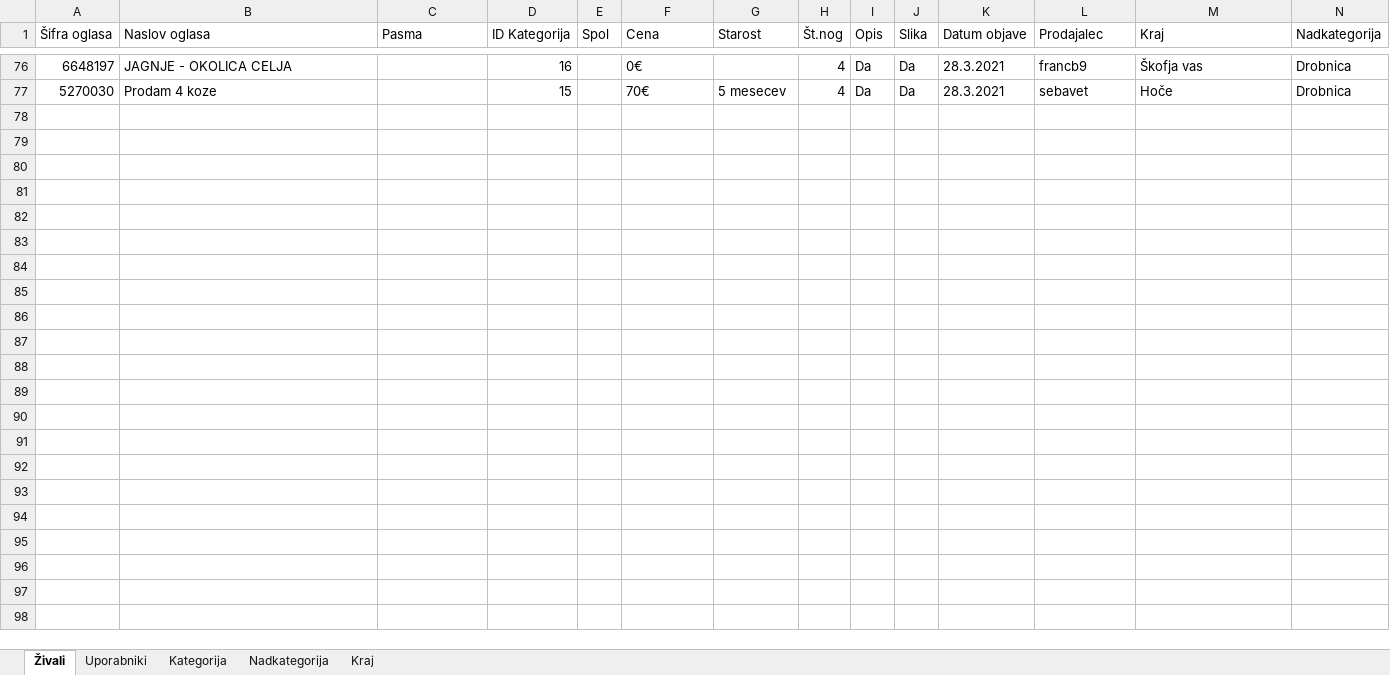
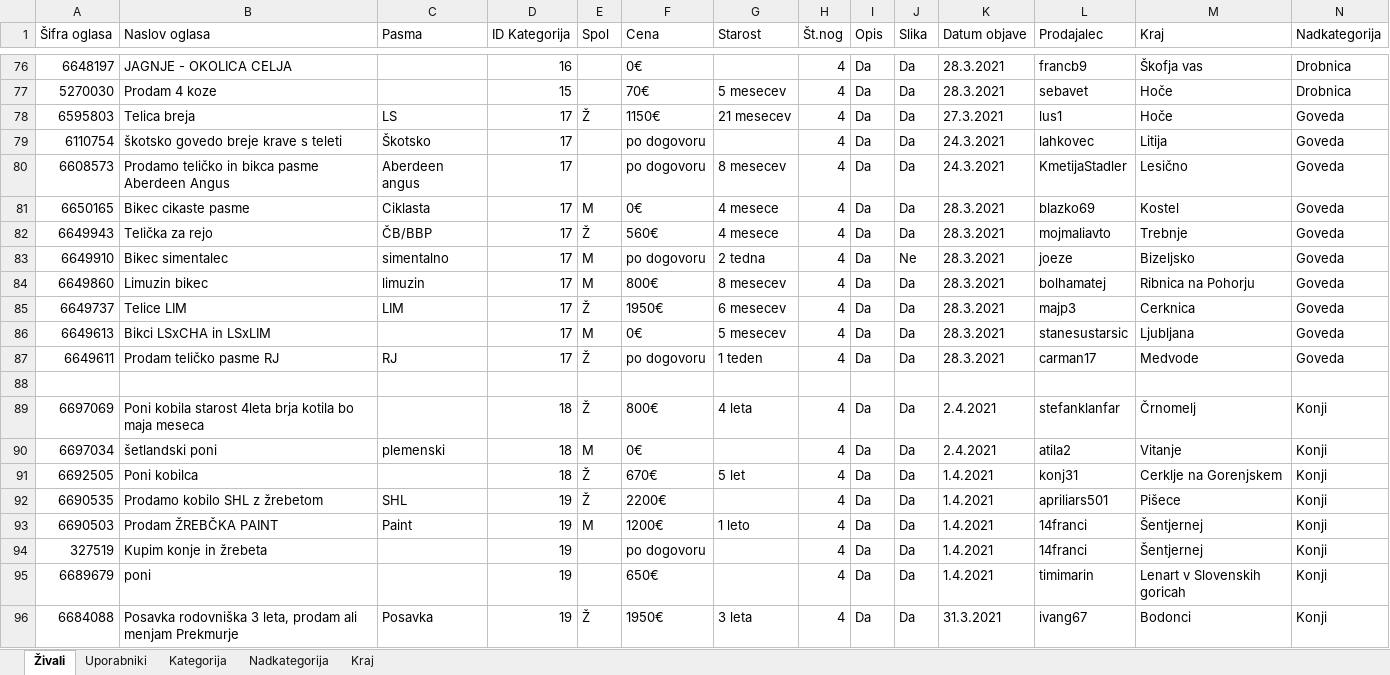
Before and after one commit to mancafifnja/Projekt_OPB, an Excel workbook: Baza_Projekt.xlsx, sheet Živali, drawn as a sheet; only a part is shown, gaps mark what is left out; values as stored, in another font and other column widths than the file's, no borders; the diff covers the shown part only; the diff names each change by its address in the sheet, - before the commit and + after, or states it on an @@ line.

Commit message:
datni podatki

```diff
--- a/Baza_Projekt.xlsx (sheet Živali)
+++ b/Baza_Projekt.xlsx (sheet Živali)
+row 78: 6595803 | Telica breja | LS | 17 | Ž | 1150€ | 21 mesecev | 4 | Da | Da | 27.3.2021 | lus1 | Hoče | Goveda
+row 79: 6110754 | škotsko govedo breje krave s teleti | Škotsko | 17 |  | po dogovoru |  | 4 | Da | Da | 24.3.2021 | lahkovec | Litija | Goveda
+row 80: 6608573 | Prodamo teličko in bikca pasme Aberdeen Angus | Aberdeen angus | 17 |  | po dogovoru | 8 mesecev | 4 | Da | Da | 24.3.2021 | KmetijaStadler | Lesično | Goveda
+row 81: 6650165 | Bikec cikaste pasme | Ciklasta | 17 | M | 0€ | 4 mesece | 4 | Da | Da | 28.3.2021 | blazko69 | Kostel | Goveda
+row 82: 6649943 | Telička za rejo | ČB/BBP | 17 | Ž | 560€ | 4 mesece | 4 | Da | Da | 28.3.2021 | mojmaliavto | Trebnje | Goveda
+row 83: 6649910 | Bikec simentalec | simentalno | 17 | M | po dogovoru | 2 tedna | 4 | Da | Ne | 28.3.2021 | joeze | Bizeljsko | Goveda
+row 84: 6649860 | Limuzin bikec | limuzin | 17 | M | 800€ | 8 mesecev | 4 | Da | Da | 28.3.2021 | bolhamatej | Ribnica na Pohorju | Goveda
+row 85: 6649737 | Telice LIM | LIM | 17 | Ž | 1950€ | 6 mesecev | 4 | Da | Da | 28.3.2021 | majp3 | Cerknica | Goveda
+row 86: 6649613 | Bikci LSxCHA in LSxLIM |  | 17 | M | 0€ | 5 mesecev | 4 | Da | Da | 28.3.2021 | stanesustarsic | Ljubljana | Goveda
+row 87: 6649611 | Prodam teličko pasme RJ | RJ | 17 | Ž | po dogovoru | 1 teden | 4 | Da | Da | 28.3.2021 | carman17 | Medvode | Goveda
+row 88: (empty)
+row 89: 6697069 | Poni kobila starost 4leta brja kotila bo maja meseca |  | 18 | Ž | 800€ | 4 leta | 4 | Da | Da | 2.4.2021 | stefanklanfar | Črnomelj | Konji
+row 90: 6697034 | šetlandski poni | plemenski | 18 | M | 0€ |  | 4 | Da | Da | 2.4.2021 | atila2 | Vitanje | Konji
+row 91: 6692505 | Poni kobilca |  | 18 | Ž | 670€ | 5 let | 4 | Da | Da | 1.4.2021 | konj31 | Cerklje na Gorenjskem | Konji
+row 92: 6690535 | Prodamo kobilo SHL z žrebetom | SHL | 19 | Ž | 2200€ |  | 4 | Da | Da | 1.4.2021 | apriliars501 | Pišece | Konji
+row 93: 6690503 | Prodam ŽREBČKA PAINT | Paint | 19 | M | 1200€ | 1 leto | 4 | Da | Da | 1.4.2021 | 14franci | Šentjernej | Konji
+row 94: 327519 | Kupim konje in žrebeta |  | 19 |  | po dogovoru |  | 4 | Da | Da | 1.4.2021 | 14franci | Šentjernej | Konji
+row 95: 6689679 | poni |  | 19 |  | 650€ |  | 4 | Da | Da | 1.4.2021 | timimarin | Lenart v Slovenskih goricah | Konji
+row 96: 6684088 | Posavka rodovniška 3 leta, prodam ali menjam Prekmurje | Posavka | 19 | Ž | 1950€ | 3 leta | 4 | Da | Da | 31.3.2021 | ivang67 | Bodonci | Konji
```
Also changed, not shown: 46 added rows elsewhere in this sheet, sheet Uporabniki, sheet Kraj, sheet Kategorija, sheet Nadkategorija.
